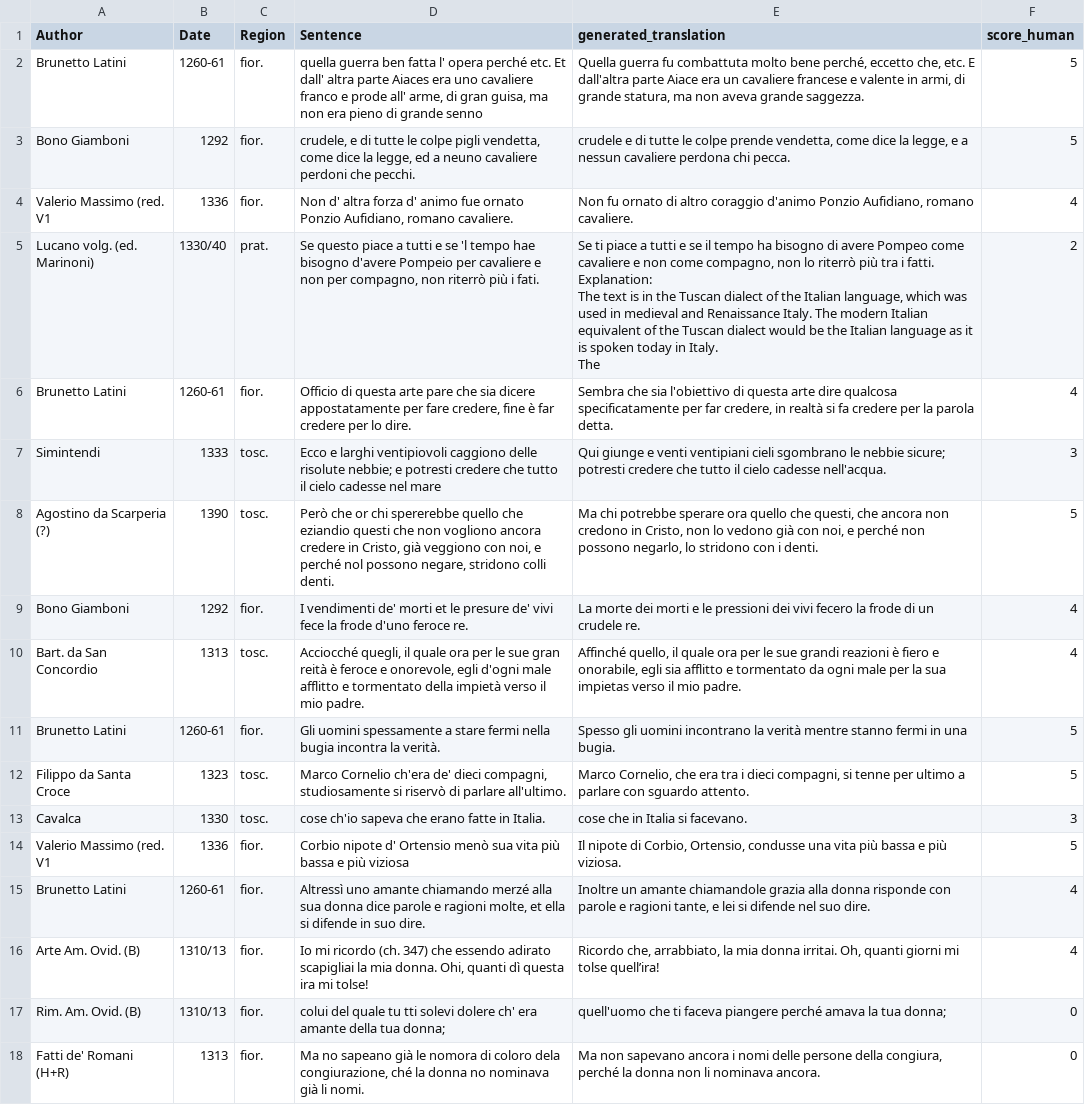
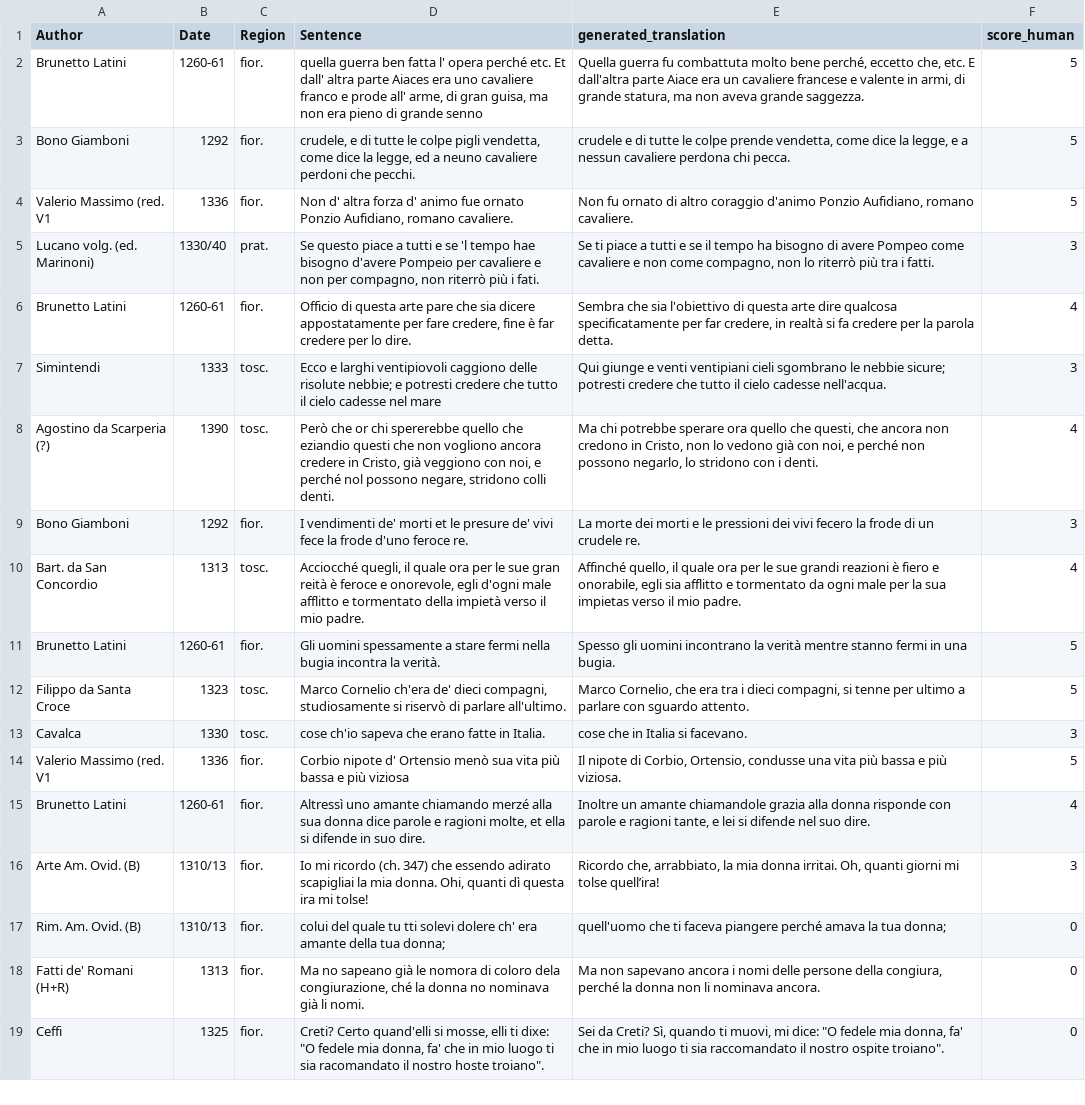
Before and after one commit to LucaColamarino/MNLP_HW2, a CSV file: outputs/dataset_with_mistral_translations.csv, drawn as a sheet; only a part is shown; the shorter side is filled out with more unchanged rows.

```diff
--- a/outputs/dataset_with_mistral_translations.csv
+++ b/outputs/dataset_with_mistral_translations.csv
@@ -3,14 +3,8 @@ Brunetto Latini,1260-61,fior.,"quella guerra ben fatta l' opera perché etc. Et
 Bono Giamboni,1292,fior.,"crudele, e di tutte le colpe pigli vendetta, come dice la legge, ed a neuno cavaliere perdoni che pecchi.","crudele e di tutte le colpe prende vendetta, come dice la legge, e a nessun cavaliere perdona chi pecca.",5
-Valerio Massimo (red. V1,1336,fior.,"Non d' altra forza d' animo fue ornato Ponzio Aufidiano, romano cavaliere.","Non fu ornato di altro coraggio d'animo Ponzio Aufidiano, romano cavaliere.",4
-Lucano volg. (ed. Marinoni),1330/40,prat.,"Se questo piace a tutti e se 'l tempo hae bisogno d'avere Pompeio per cavaliere e non per compagno, non riterrò più i fati.","Se ti piace a tutti e se il tempo ha bisogno di avere Pompeo come cavaliere e non come compagno, non lo riterrò più tra i fatti.
-
-Explanation:
-
-The text is in the Tuscan dialect of the Italian language, which was used in medieval and Renaissance Italy. The modern Italian equivalent of the Tuscan dialect would be the Italian language as it is spoken today in Italy.
-
-The",2
+Valerio Massimo (red. V1,1336,fior.,"Non d' altra forza d' animo fue ornato Ponzio Aufidiano, romano cavaliere.","Non fu ornato di altro coraggio d'animo Ponzio Aufidiano, romano cavaliere.",5
+Lucano volg. (ed. Marinoni),1330/40,prat.,"Se questo piace a tutti e se 'l tempo hae bisogno d'avere Pompeio per cavaliere e non per compagno, non riterrò più i fati.","Se ti piace a tutti e se il tempo ha bisogno di avere Pompeo come cavaliere e non come compagno, non lo riterrò più tra i fatti.",3
 Brunetto Latini,1260-61,fior.,"Officio di questa arte pare che sia dicere appostatamente per fare credere, fine è far credere per lo dire.","Sembra che sia l'obiettivo di questa arte dire qualcosa specificatamente per far credere, in realtà si fa credere per la parola detta.",4
 Simintendi,1333,tosc.,Ecco e larghi ventipiovoli caggiono delle risolute nebbie; e potresti credere che tutto il cielo cadesse nel mare,Qui giunge e venti ventipiani cieli sgombrano le nebbie sicure; potresti credere che tutto il cielo cadesse nell'acqua.,3
-Agostino da Scarperia (?),1390,tosc.,"Però che or chi spererebbe quello che eziandio questi che non vogliono ancora credere in Cristo, già veggiono con noi, e perché nol possono negare, stridono colli denti.","Ma chi potrebbe sperare ora quello che questi, che ancora non credono in Cristo, non lo vedono già con noi, e perché non possono negarlo, lo stridono con i denti.",5
-Bono Giamboni,1292,fior.,I vendimenti de' morti et le presure de' vivi fece la frode d'uno feroce re.,La morte dei morti e le pressioni dei vivi fecero la frode di un crudele re.,4
+Agostino da Scarperia (?),1390,tosc.,"Però che or chi spererebbe quello che eziandio questi che non vogliono ancora credere in Cristo, già veggiono con noi, e perché nol possono negare, stridono colli denti.","Ma chi potrebbe sperare ora quello che questi, che ancora non credono in Cristo, non lo vedono già con noi, e perché non possono negarlo, lo stridono con i denti.",4
+Bono Giamboni,1292,fior.,I vendimenti de' morti et le presure de' vivi fece la frode d'uno feroce re.,La morte dei morti e le pressioni dei vivi fecero la frode di un crudele re.,3
 Bart. da San Concordio,1313,tosc.,"Acciocché quegli, il quale ora per le sue gran reità è feroce e onorevole, egli d'ogni male afflitto e tormentato della impietà verso il mio padre.","Affinché quello, il quale ora per le sue grandi reazioni è fiero e onorabile, egli sia afflitto e tormentato da ogni male per la sua impietas verso il mio padre.",4
@@ -21,3 +15,3 @@ Valerio Massimo (red. V1,1336,fior.,Corbio nipote d' Ortensio menò sua vita pi
 Brunetto Latini,1260-61,fior.,"Altressì uno amante chiamando merzé alla sua donna dice parole e ragioni molte, et ella si difende in suo dire.","Inoltre un amante chiamandole grazia alla donna risponde con parole e ragioni tante, e lei si difende nel suo dire.",4
-Arte Am. Ovid. (B),1310/13,fior.,"Io mi ricordo (ch. 347) che essendo adirato scapigliai la mia donna. Ohi, quanti dì questa ira mi tolse!","Ricordo che, arrabbiato, la mia donna irritai. Oh, quanti giorni mi tolse quell’ira!",4
+Arte Am. Ovid. (B),1310/13,fior.,"Io mi ricordo (ch. 347) che essendo adirato scapigliai la mia donna. Ohi, quanti dì questa ira mi tolse!","Ricordo che, arrabbiato, la mia donna irritai. Oh, quanti giorni mi tolse quell’ira!",3
 Rim. Am. Ovid. (B),1310/13,fior.,colui del quale tu tti solevi dolere ch' era amante della tua donna;,quell'uomo che ti faceva piangere perché amava la tua donna;,0
```
Also changed, not shown: 2 other files.
